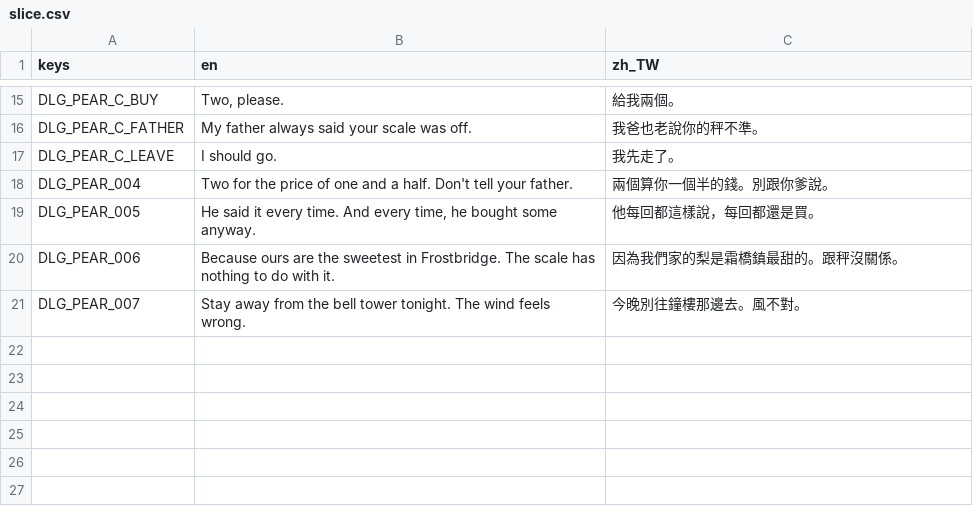
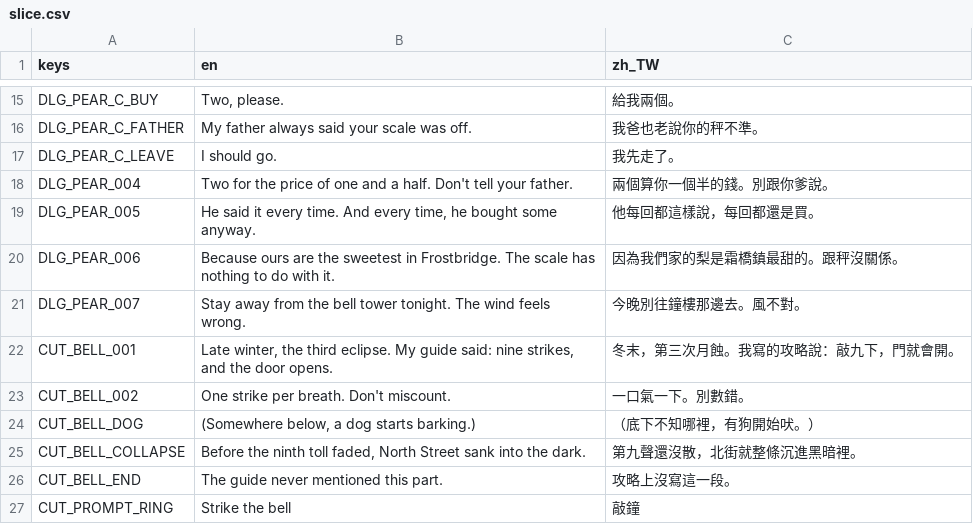
Before and after one commit to twjackysu/yuming-city, a CSV file: game/i18n/slice.csv, drawn as a sheet; only a part is shown, gaps mark what is left out; the diff names each change by its address in the sheet, - before the commit and + after, or states it on an @@ line.

```diff
--- a/game/i18n/slice.csv
+++ b/game/i18n/slice.csv
+row 22: CUT_BELL_001 | Late winter, the third eclipse. My guide said: nine strikes, and the door opens. | 冬末，第三次月蝕。我寫的攻略說：敲九下，門就會開。
+row 23: CUT_BELL_002 | One strike per breath. Don't miscount. | 一口氣一下。別數錯。
+row 24: CUT_BELL_DOG | (Somewhere below, a dog starts barking.) | （底下不知哪裡，有狗開始吠。）
+row 25: CUT_BELL_COLLAPSE | Before the ninth toll faded, North Street sank into the dark. | 第九聲還沒散，北街就整條沉進黑暗裡。
+row 26: CUT_BELL_END | The guide never mentioned this part. | 攻略上沒寫這一段。
+row 27: CUT_PROMPT_RING | Strike the bell | 敲鐘
```
Also changed, not shown: 14 other files.
